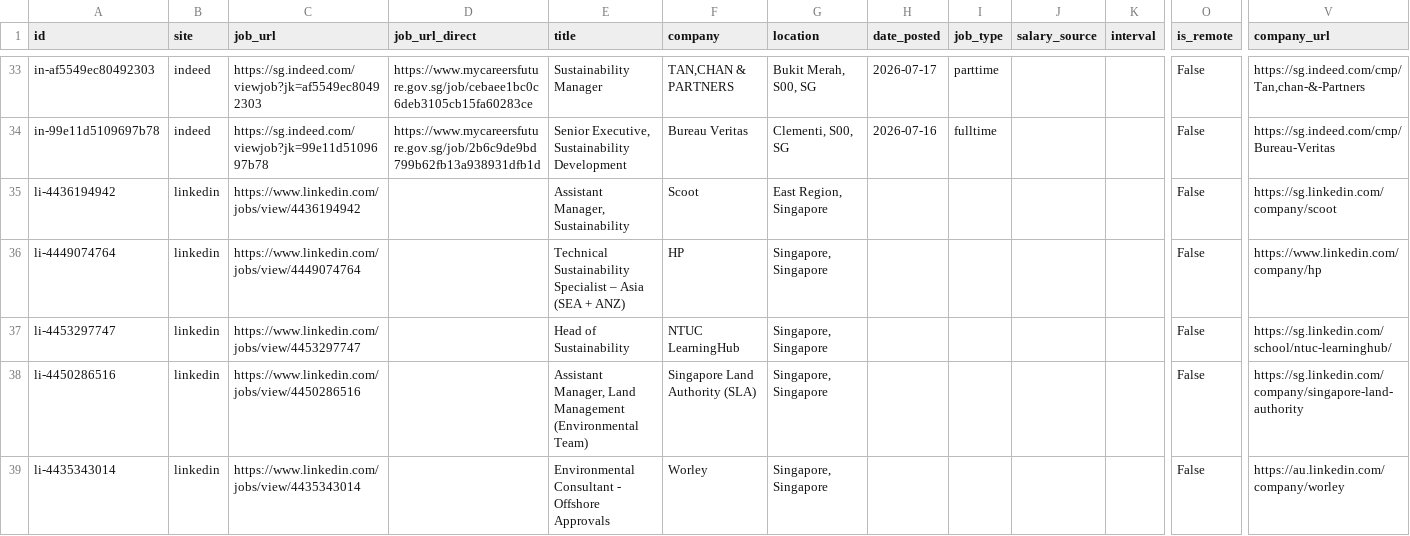
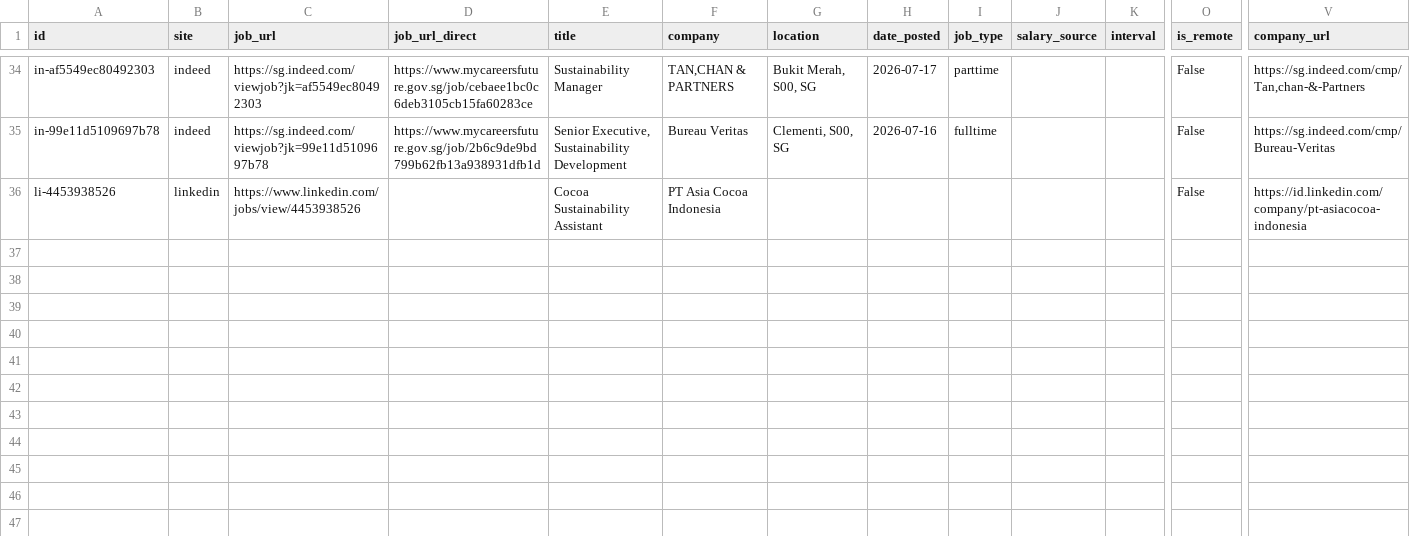
Before and after one commit to phyllispp/impact-jobs, a CSV file: singapore_core_impact_jobs.csv, drawn as a sheet; only a part is shown, gaps mark what is left out; removed rows and columns are numbered as before the commit, all else as after; rows hold the shown columns only; the diff covers the shown part only; the diff names each change by its address in the sheet, - before the commit and + after, or states it on an @@ line.

```diff
--- a/singapore_core_impact_jobs.csv
+++ b/singapore_core_impact_jobs.csv
-row 35: li-4436194942 | linkedin | https://www.linkedin.com/jobs/view/4436194942 |  | Assistant Manager, Sustainability | Scoot | East Region, Singapore |  |  |  |  | False | https://sg.linkedin.com/company/scoot
-row 36: li-4449074764 | linkedin | https://www.linkedin.com/jobs/view/4449074764 |  | Technical Sustainability Specialist – Asia (SEA + ANZ) | HP | Singapore, Singapore |  |  |  |  | False | https://www.linkedin.com/company/hp
-row 37: li-4453297747 | linkedin | https://www.linkedin.com/jobs/view/4453297747 |  | Head of Sustainability | NTUC LearningHub | Singapore, Singapore |  |  |  |  | False | https://sg.linkedin.com/school/ntuc-learninghub/
-row 38: li-4450286516 | linkedin | https://www.linkedin.com/jobs/view/4450286516 |  | Assistant Manager, Land Management (Environmental Team) | Singapore Land Authority (SLA) | Singapore, Singapore |  |  |  |  | False | https://sg.linkedin.com/company/singapore-land-authority
-row 39: li-4435343014 | linkedin | https://www.linkedin.com/jobs/view/4435343014 |  | Environmental Consultant - Offshore Approvals | Worley | Singapore, Singapore |  |  |  |  | False | https://au.linkedin.com/company/worley
+row 36: li-4453938526 | linkedin | https://www.linkedin.com/jobs/view/4453938526 |  | Cocoa Sustainability Assistant | PT Asia Cocoa Indonesia |  |  |  |  |  | False | https://id.linkedin.com/company/pt-asiacocoa-indonesia
```
Also changed, not shown: 5 added rows, 4 removed rows and 12 moved rows elsewhere in this file, 1 other file.
